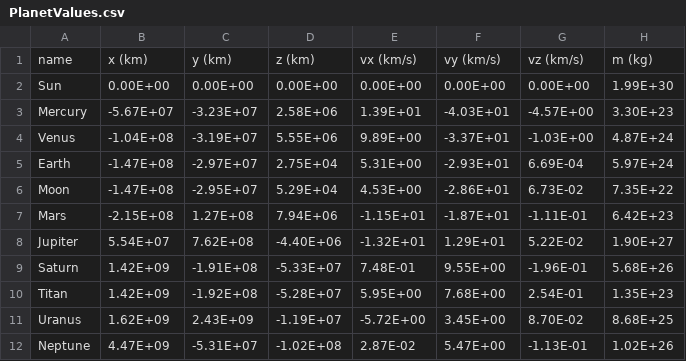
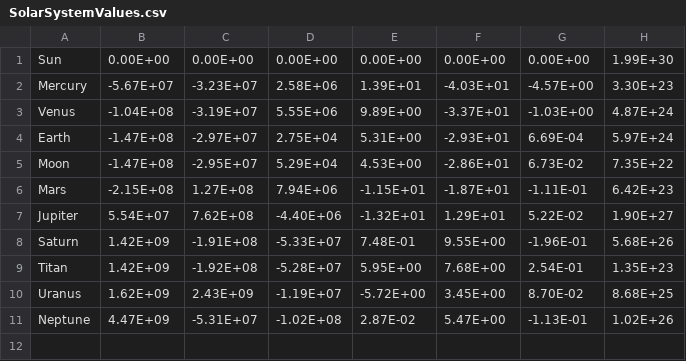
Before and after one commit to felipejanssen/project12, a CSV file: src/main/resources/SolarSystemValues.csv (was src/main/java/Data/Planets/PlanetValues.csv), drawn as a sheet; the diff names each change by its address in the sheet, - before the commit and + after, or states it on an @@ line.

Commit message:
Added function that adds all planets of a csv file. Added textures for all SolarSystem planets.

```diff
--- a/src/main/java/Data/Planets/PlanetValues.csv
+++ b/src/main/resources/SolarSystemValues.csv
-row 1: name | x (km) | y (km) | z (km) | vx (km/s) | vy (km/s) | vz (km/s) | m (kg)
```
Also changed, not shown: 12 other files.
